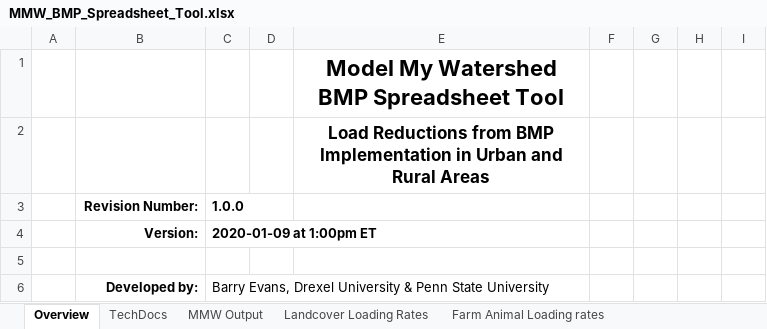
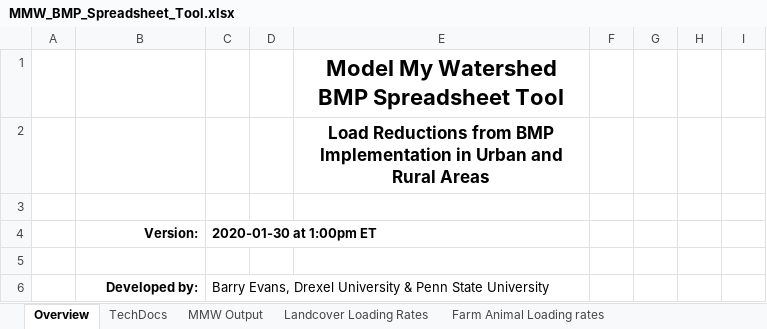
Before and after one commit to WikiWatershed/model-my-watershed, an Excel workbook: src/mmw/apps/export/templates/MMW_BMP_Spreadsheet_Tool.xlsx, sheet Overview, drawn as a sheet; only a part is shown; values as stored, in another font and other column widths than the file's, no borders; the diff names each change by its address in the sheet, - before the commit and + after, or states it on an @@ line.

```diff
--- a/src/mmw/apps/export/templates/MMW_BMP_Spreadsheet_Tool.xlsx (sheet Overview)
+++ b/src/mmw/apps/export/templates/MMW_BMP_Spreadsheet_Tool.xlsx (sheet Overview)
-row 3:  | Revision Number: | 1.0.0
+row 3: (empty)
-C4: 2020-01-09 at 1:00pm ET
+C4: 2020-01-30 at 1:00pm ET
```
Also changed, not shown: sheet Stream Bank Loading Rates, sheet Urban BMPs, formulas that keep their value.
